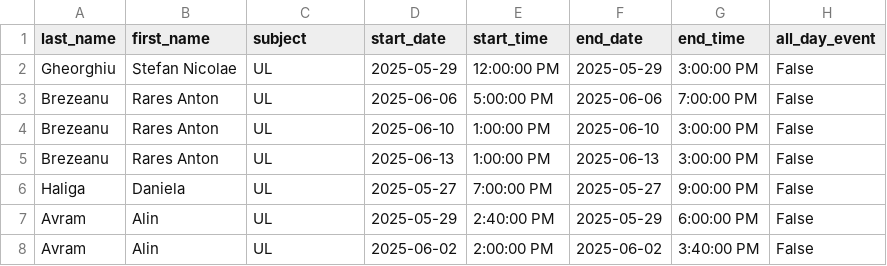
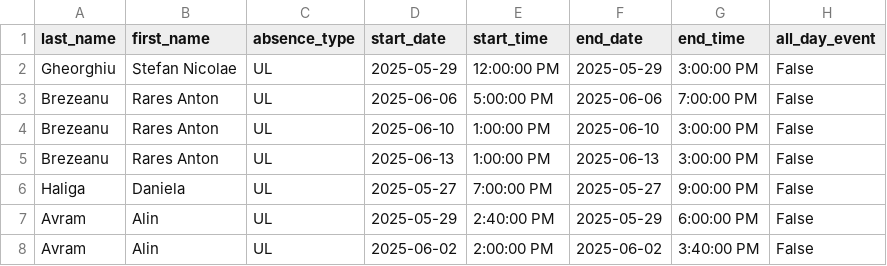
Before and after one commit to alexdjk01/DavaX, a CSV file: ETL/files/source_confluence_absences.csv, drawn as a sheet; only a part is shown.

```diff
--- a/ETL/files/source_confluence_absences.csv
+++ b/ETL/files/source_confluence_absences.csv
@@ -1,2 +1,2 @@
-last_name,first_name,subject,start_date,start_time,end_date,end_time,all_day_event
+last_name,first_name,absence_type,start_date,start_time,end_date,end_time,all_day_event
 Gheorghiu,Stefan Nicolae,UL,2025-05-29,12:00:00 PM,2025-05-29,3:00:00 PM,False
```
Also changed, not shown: ETL/files/src_meetings.csv, 3 other files.
